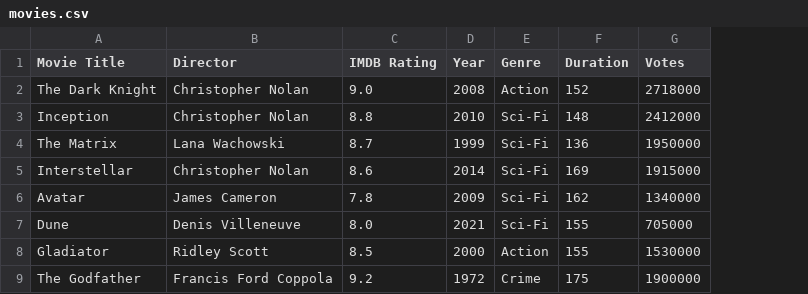
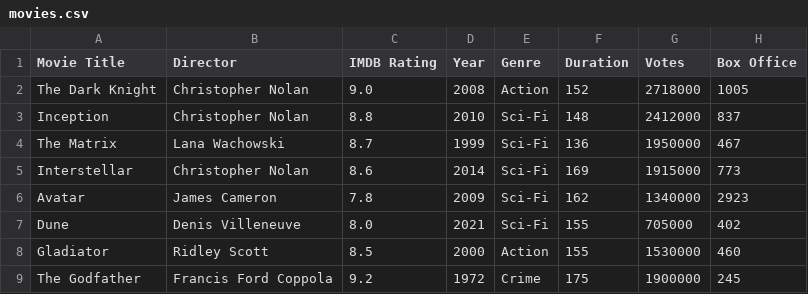
Before and after one commit to senthilsk5478-stack/Movie-app, a CSV file: movies.csv, drawn as a sheet; only a part is shown; the diff names each change by its address in the sheet, - before the commit and + after, or states it on an @@ line.

Commit message:
Add Box Office data to movies.csv
Added 'Box Office' column and updated movie data.

```diff
--- a/movies.csv
+++ b/movies.csv
+column H (Box Office), rows 2-9: 1005 | 837 | 467 | 773 | 2923 | 402 | 460 | 245
```
